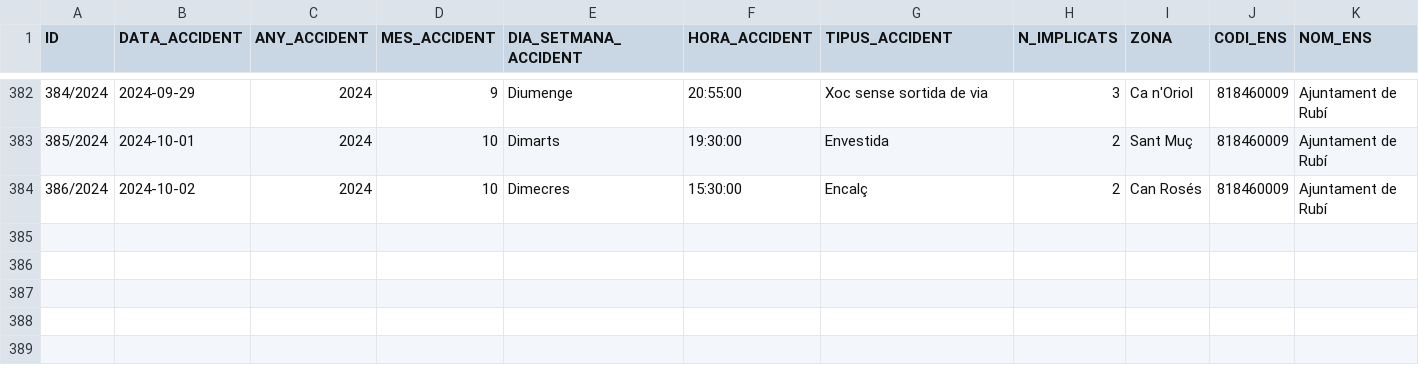
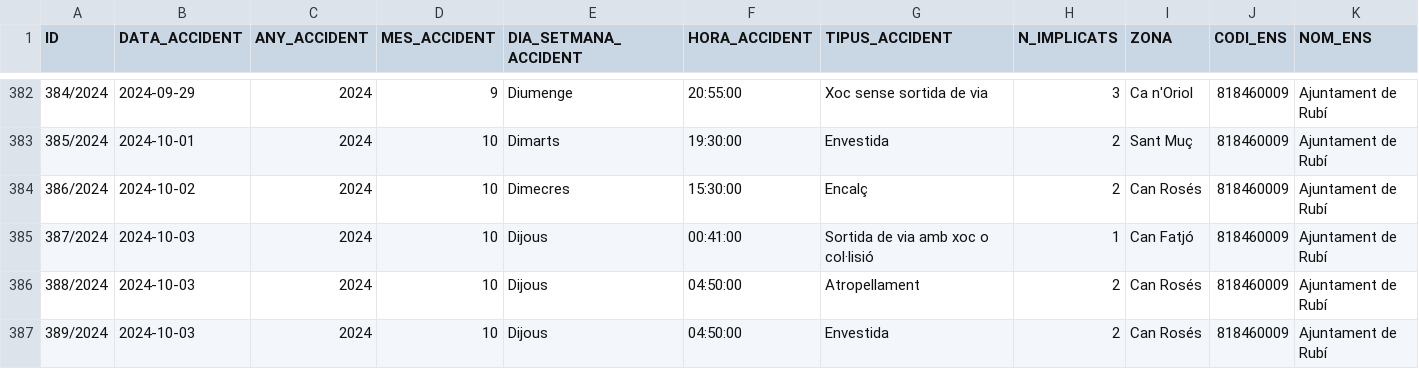
Before and after one commit to ajrubi/opendata, a CSV file: datasets/csv/seguretat_accidents_transit.csv, drawn as a sheet; only a part is shown, gaps mark what is left out; rows hold the shown columns only; the diff names each change by its address in the sheet, - before the commit and + after, or states it on an @@ line.

Commit message:
Pujada dels datasets en data 04-04-2025

```diff
--- a/datasets/csv/seguretat_accidents_transit.csv
+++ b/datasets/csv/seguretat_accidents_transit.csv
+row 385: 387/2024 | 2024-10-03 | 2024 | 10 | Dijous | 00:41:00 | Sortida de via amb xoc o col·lisió | 1 | Can Fatjó | 818460009 | Ajuntament de Rubí
+row 386: 388/2024 | 2024-10-03 | 2024 | 10 | Dijous | 04:50:00 | Atropellament | 2 | Can Rosés | 818460009 | Ajuntament de Rubí
+row 387: 389/2024 | 2024-10-03 | 2024 | 10 | Dijous | 04:50:00 | Envestida | 2 | Can Rosés | 818460009 | Ajuntament de Rubí
```
Also changed, not shown: datasets/csv/demografia_moviments.csv, datasets/csv/economia_contractes_menors.csv, 13 other files.
